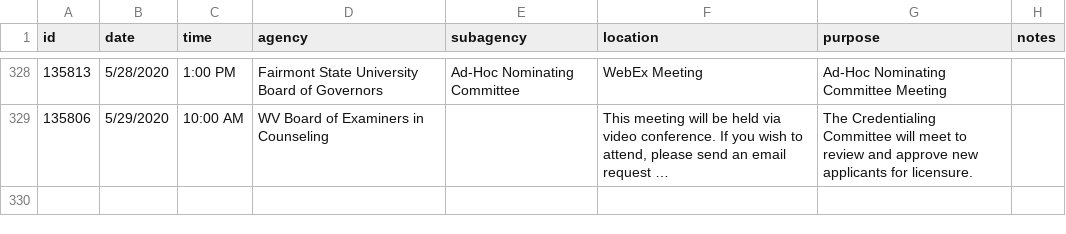
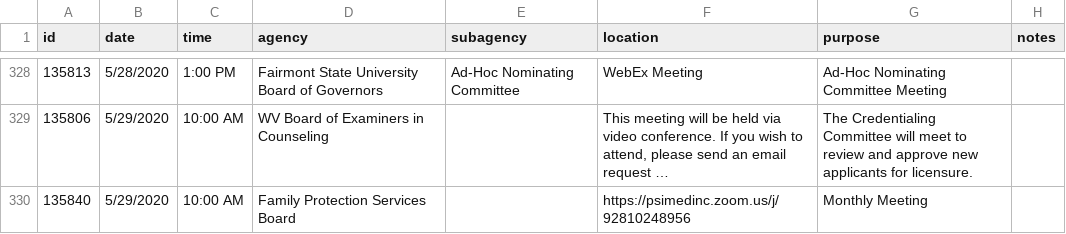
Before and after one commit to dwillis/wvu-projects, a CSV file: meeting-notices/meeting_notices.csv, drawn as a sheet; only a part is shown, gaps mark what is left out; long unchanged cells end in …; the diff names each change by its address in the sheet, - before the commit and + after, or states it on an @@ line.

Commit message:
updated meeting notices

```diff
--- a/meeting-notices/meeting_notices.csv
+++ b/meeting-notices/meeting_notices.csv
+row 330: 135840 | 5/29/2020 | 10:00 AM | Family Protection Services Board |  | https://psimedinc.zoom.us/j/92810248956 | Monthly Meeting
```
